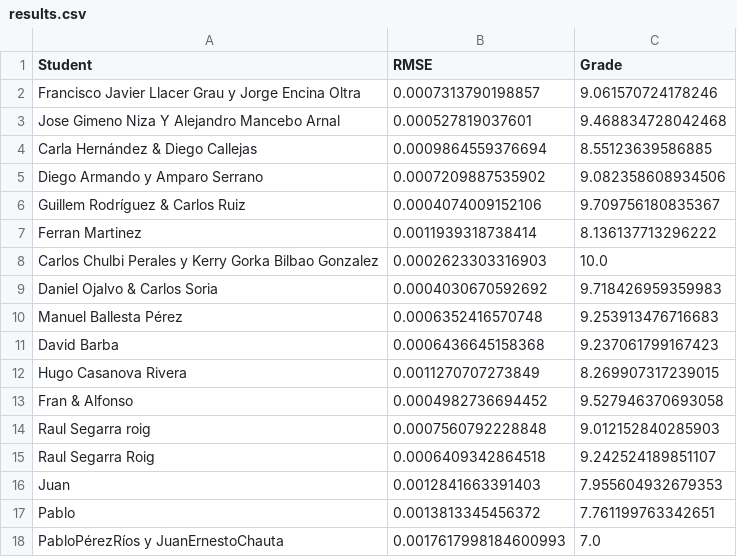
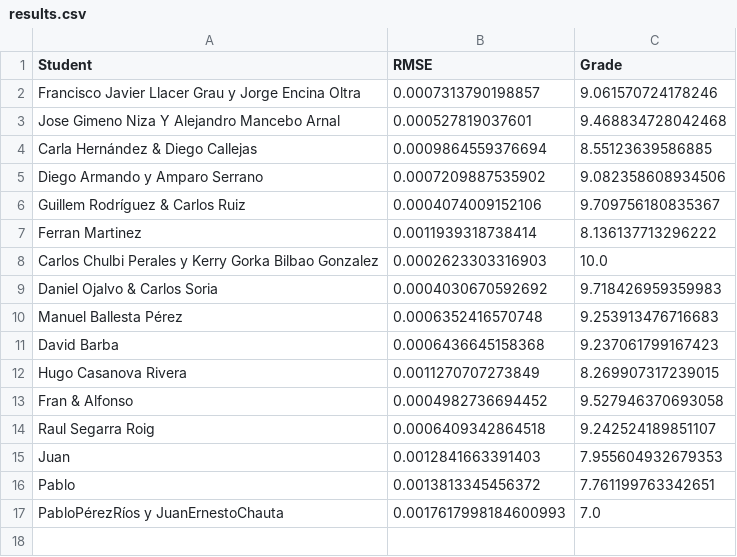
Before and after one commit to vignoni/cpi-mracnn, a CSV file: results.csv, drawn as a sheet; the diff names each change by its address in the sheet, - before the commit and + after, or states it on an @@ line.

Commit message:
Update results.csv

```diff
--- a/results.csv
+++ b/results.csv
-row 14: Raul Segarra roig | 0.0007560792228848 | 9.012152840285903
```
